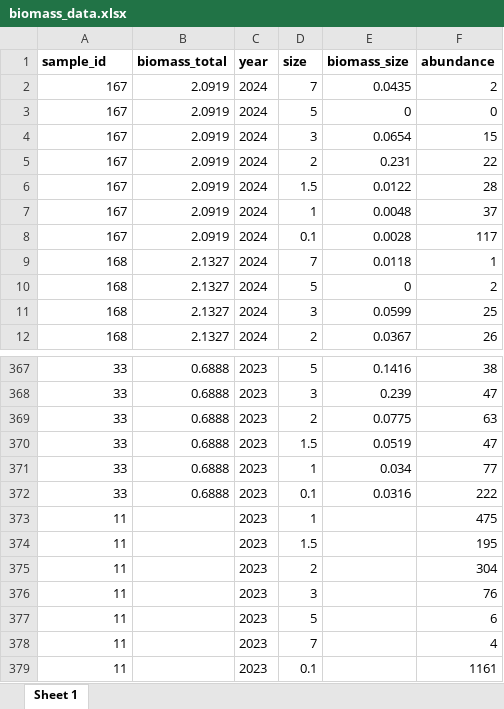
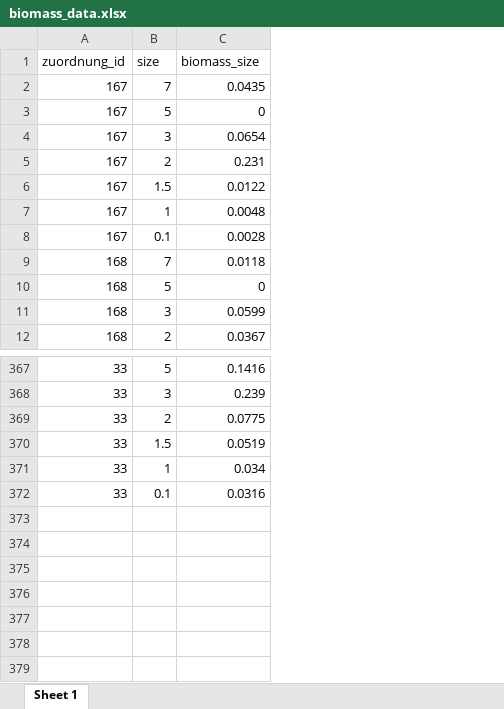
Before and after one commit to PhilMeyer1/integrated-arthropod-monitoring-pipeline, an Excel workbook: analysis/data/raw/publication_data/biomass_data.xlsx, sheet Sheet 1, drawn as a sheet; only a part is shown, gaps mark what is left out; values as stored, in another font and other column widths than the file's, no borders; removed rows and columns are numbered as before the commit, all else as after; the diff names each change by its address in the sheet, - before the commit and + after, or states it on an @@ line.

```diff
--- a/analysis/data/raw/publication_data/biomass_data.xlsx (sheet Sheet 1)
+++ b/analysis/data/raw/publication_data/biomass_data.xlsx (sheet Sheet 1)
-column B (biomass_total), rows 2-12: 2.0919 | 2.0919 | 2.0919 | 2.0919 | 2.0919 | 2.0919 | 2.0919 | 2.1327 | 2.1327 | 2.1327 | 2.1327; rows 367-372: all 0.6888
-column C (year), rows 2-12: all 2024; rows 367-372: all 2023
-column F (abundance), rows 2-12: 2 | 0 | 15 | 22 | 28 | 37 | 117 | 1 | 2 | 25 | 26; rows 367-372: 38 | 47 | 63 | 47 | 77 | 222
-A1: sample_id
+A1: zuordnung_id
-A1 bold: on
+A1 bold: off
-B1:C1 bold: on
+B1:C1 bold: off
-row 373: 11 |  | 2023 | 1 |  | 475
-row 374: 11 |  | 2023 | 1.5 |  | 195
-row 375: 11 |  | 2023 | 2 |  | 304
-row 376: 11 |  | 2023 | 3 |  | 76
-row 377: 11 |  | 2023 | 5 |  | 6
-row 378: 11 |  | 2023 | 7 |  | 4
-row 379: 11 |  | 2023 | 0.1 |  | 1161
```
Also changed, not shown: analysis/data/raw/publication_data/model_performance.xlsx, 23 other files.
